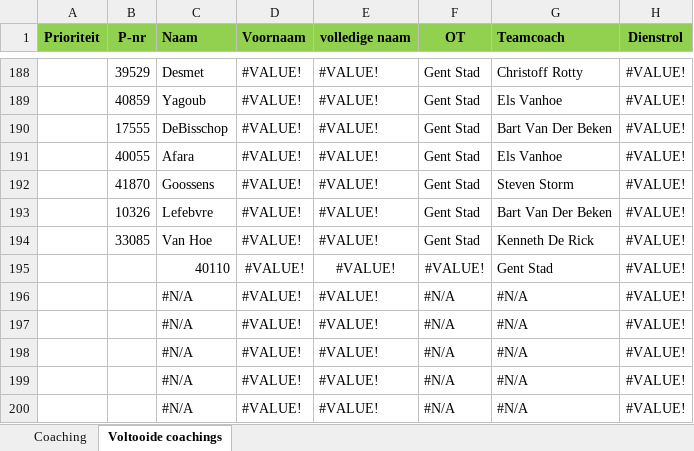
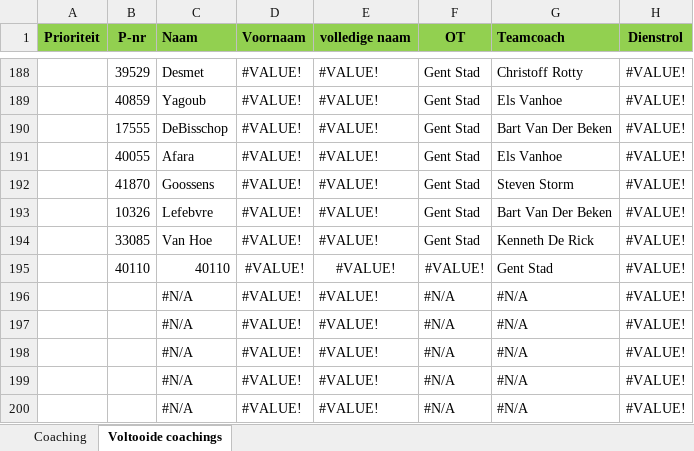
Before and after one commit to Stoffels84/schade, an Excel workbook: Coachingslijst.xlsx, sheet Voltooide coachings, drawn as a sheet; only a part is shown, gaps mark what is left out; values as stored, in another font and other column widths than the file's, no borders; conditional formats and table styles not drawn; the diff names each change by its address in the sheet, - before the commit and + after, or states it on an @@ line.

Commit message:
auto: update vanuit Teams

```diff
--- a/Coachingslijst.xlsx (sheet Voltooide coachings)
+++ b/Coachingslijst.xlsx (sheet Voltooide coachings)
-B195 (P-nr): (empty)
+B195 (P-nr): 40110
```
